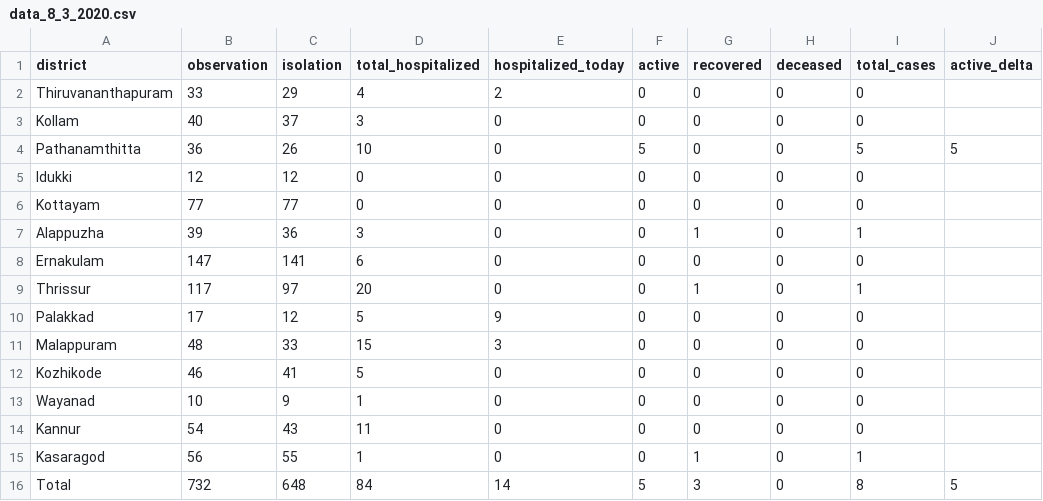
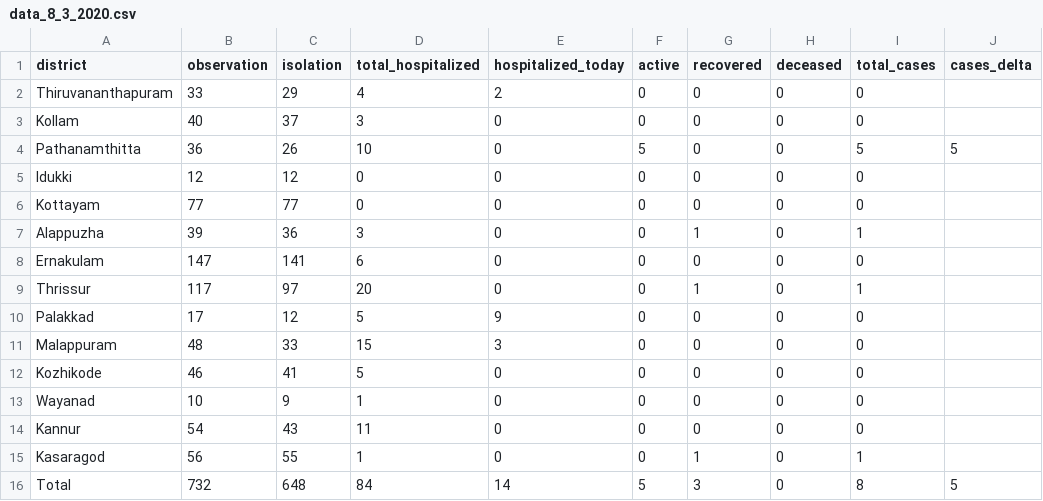
Before and after one commit to jinoytommanjaly/covid19-viz, a CSV file: data/data_8_3_2020.csv, drawn as a sheet.

Commit message:
Delta changes

```diff
--- a/data/data_8_3_2020.csv
+++ b/data/data_8_3_2020.csv
@@ -1,2 +1,2 @@
-district,observation,isolation,total_hospitalized,hospitalized_today,active,recovered,deceased,total_cases,active_delta
+district,observation,isolation,total_hospitalized,hospitalized_today,active,recovered,deceased,total_cases,cases_delta
 Thiruvananthapuram,33,29,4,2,0,0,0,0,
```
Also changed, not shown: 2 other files.
